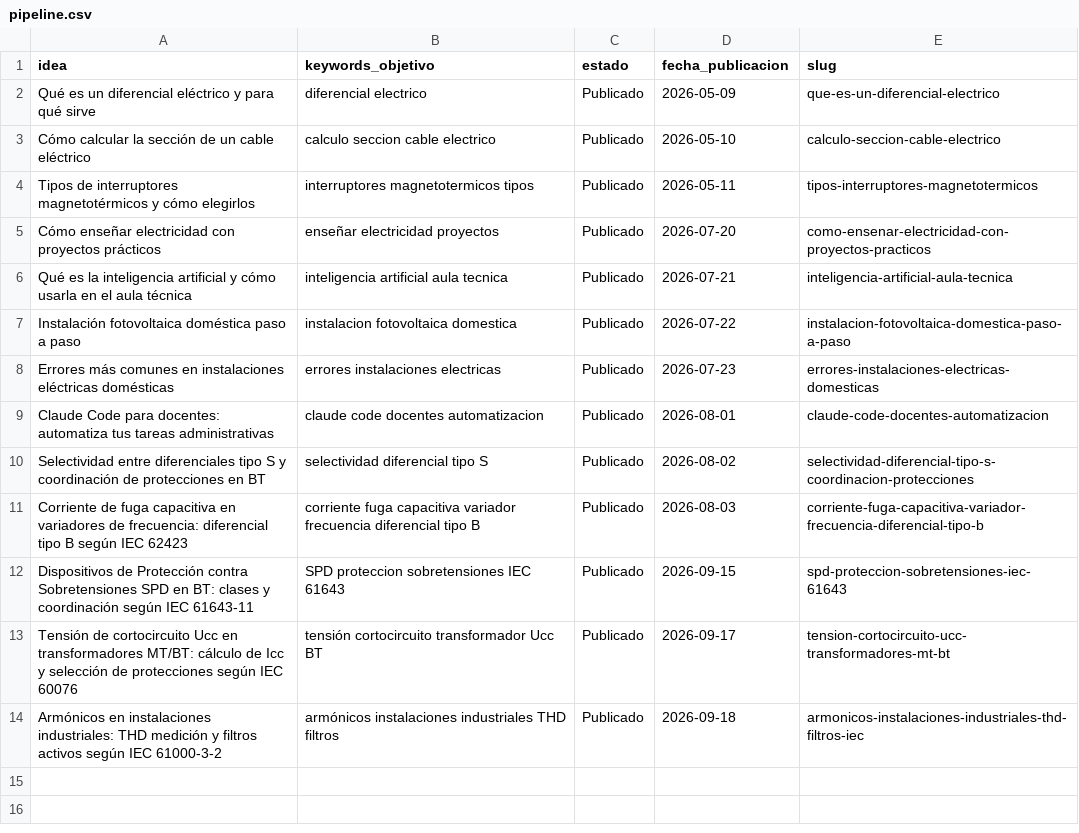
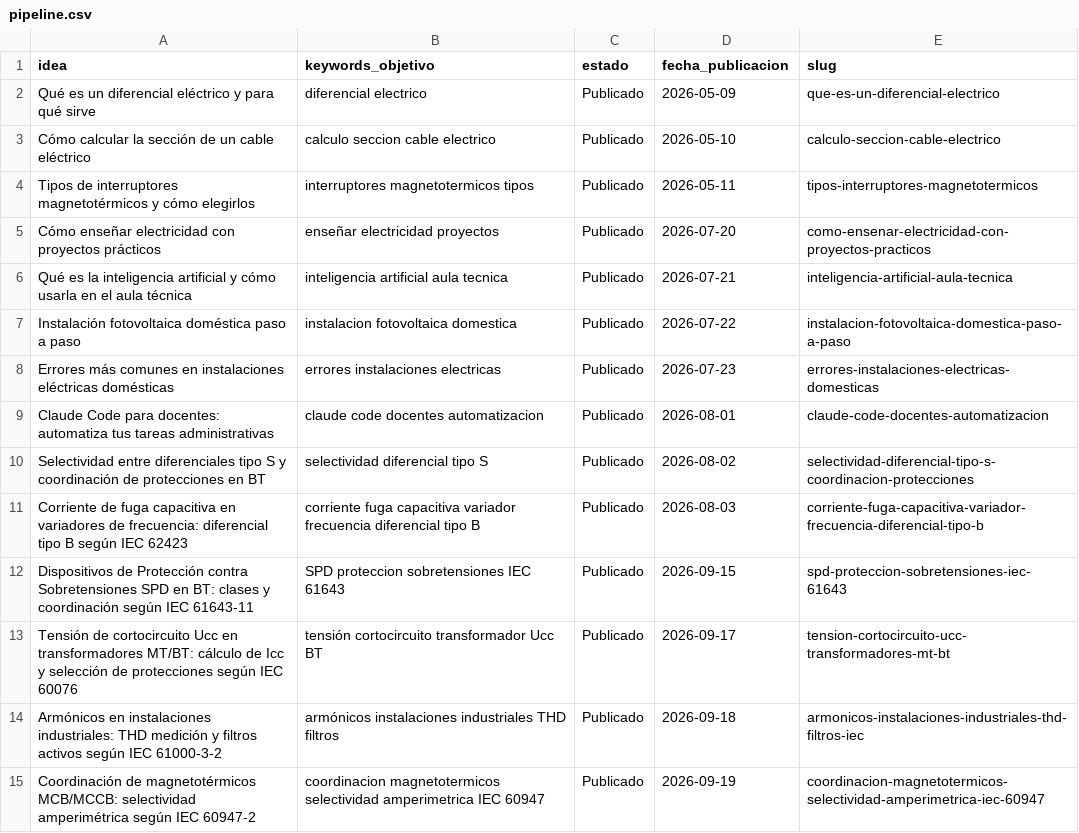
Before and after one commit to sauron897/blog-electricidad-ia., a CSV file: agente/pipeline.csv, drawn as a sheet; the diff names each change by its address in the sheet, - before the commit and + after, or states it on an @@ line.

```diff
--- a/agente/pipeline.csv
+++ b/agente/pipeline.csv
+row 15: Coordinación de magnetotérmicos MCB/MCCB: selectividad amperimétrica según IEC 60947-2 | coordinacion magnetotermicos selectividad amperimetrica IEC 60947 | Publicado | 2026-09-19 | coordinacion-magnetotermicos-selectividad-amperimetrica-iec-60947
```
